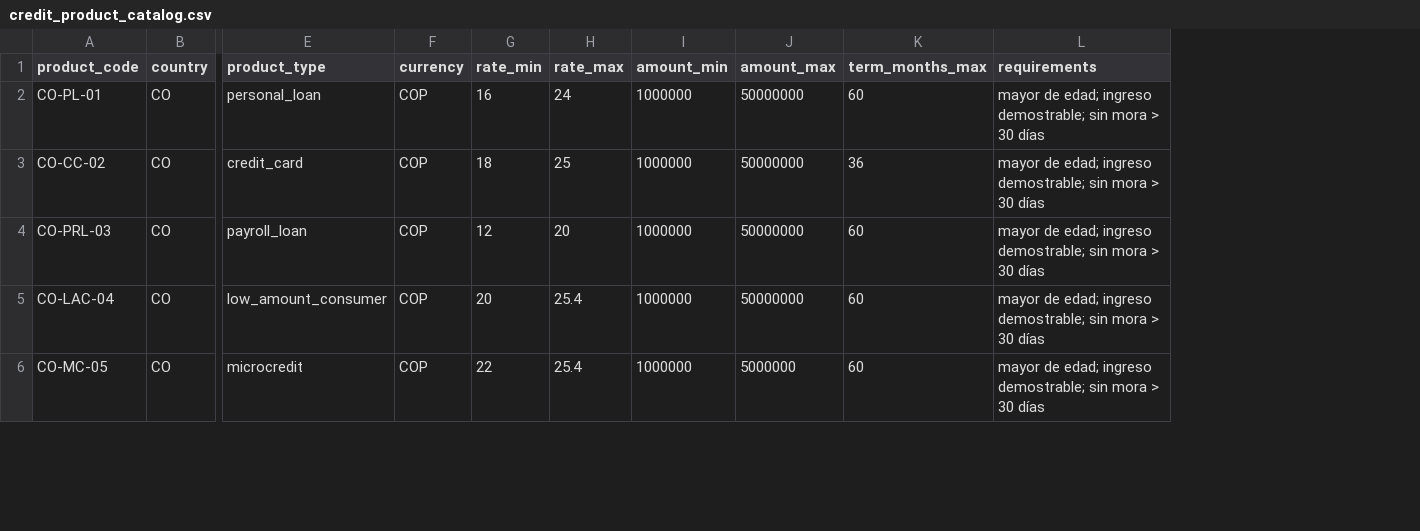
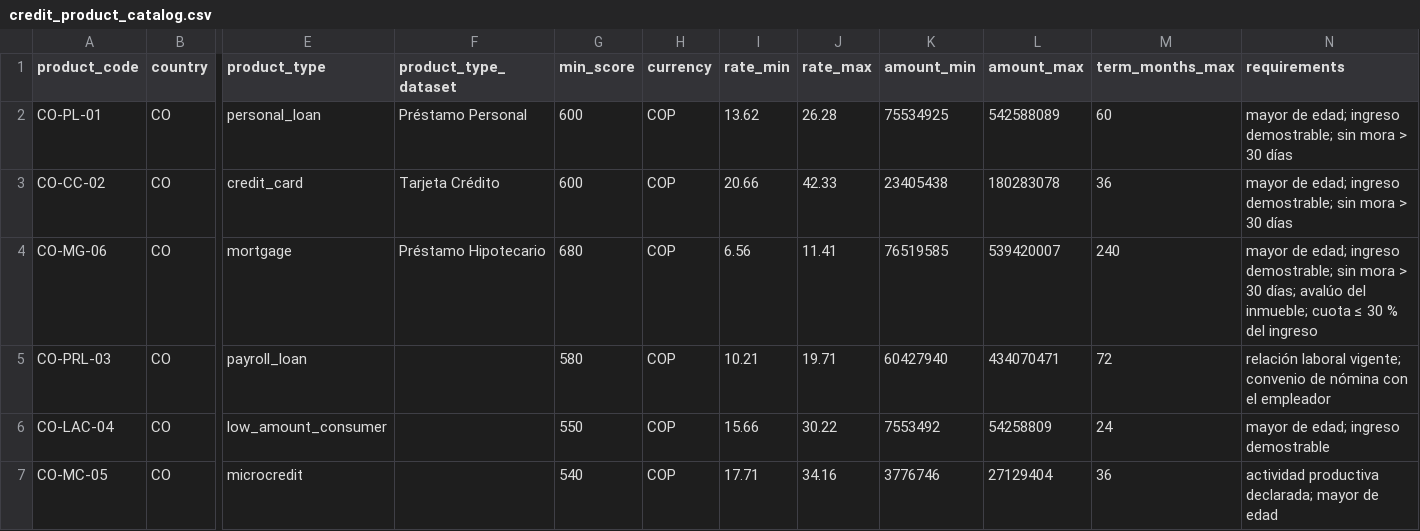
Before and after one commit to NicolleMayol/factored-hackathon-2026-the-trident, a CSV file: data/mock/credit_product_catalog.csv, drawn as a sheet; only a part is shown, gaps mark what is left out; addresses are those after the commit; rows hold the shown columns only; the diff covers the shown part only; the diff names each change by its address in the sheet, - before the commit and + after, or states it on an @@ line.

Commit message:
feat(datos): ADR-24 catálogo sintético y tasas de regulador (E5 y E6)
Generados y versionados, no escritos a mano. E6: ingestor del BCRA con filtro de frescura de 120 dias y descarte de atipicos; 5 filas reales de AR (1.018 prestamos personales, 285 hipotecarios, 482 tarjetas); CO y MX con source = PENDIENTE y check de DQ que falla mientras quede alguna. E5: 18 productos, AR del BCRA y CO/MX de percentiles del dataset, MX en USD porque el dataset no tiene MXN; el mock se regenera del mismo catalogo leyendo las columnas del contrato.

Corrige ADR-12: la URL de prestamos personales del BCRA daba 404, el recurso es Prestamos/Personales; aparece Prestamos/Hipotecarios; el rate_kind de AR es ea y no tna porque el BCRA publica tasa efectiva. Anade product_type_dataset como llave de join con customer_products: sin ella evaluate_eligibility devuelve cero sin error. gold.yaml v6. Reapunta settings.py, build_corpus.py y bundles.yml a policy/catalog.yaml.

```diff
--- a/data/mock/credit_product_catalog.csv
+++ b/data/mock/credit_product_catalog.csv
+column F (product_type_dataset), rows 2-3: Préstamo Personal | Tarjeta Crédito
+column G (min_score), rows 2-3: 600 | 600; rows 5-7: 580 | 550 | 540
-I2 (rate_min): 16
+I2 (rate_min): 13.62
-J2 (rate_max): 24
+J2 (rate_max): 26.28
-K2 (amount_min): 1000000
+K2 (amount_min): 75534925
-L2 (amount_max): 50000000
+L2 (amount_max): 542588089
-I3 (rate_min): 18
+I3 (rate_min): 20.66
-J3 (rate_max): 25
+J3 (rate_max): 42.33
-K3 (amount_min): 1000000
+K3 (amount_min): 23405438
-L3 (amount_max): 50000000
+L3 (amount_max): 180283078
+row 4: CO-MG-06 | CO | mortgage | Préstamo Hipotecario | 680 | COP | 6.56 | 11.41 | 76519585 | 539420007 | 240 | mayor de edad; ingreso demostrable; sin mora > 30 días; avalúo del inmueble; cuota ≤ 30 % del ingreso
-I5 (rate_min): 12
+I5 (rate_min): 10.21
-J5 (rate_max): 20
+J5 (rate_max): 19.71
-K5 (amount_min): 1000000
+K5 (amount_min): 60427940
-L5 (amount_max): 50000000
+L5 (amount_max): 434070471
-M5 (term_months_max): 60
+M5 (term_months_max): 72
-N5 (requirements): mayor de edad; ingreso demostrable; sin mora > 30 días
+N5 (requirements): relación laboral vigente; convenio de nómina con el empleador
-I6 (rate_min): 20
+I6 (rate_min): 15.66
-J6 (rate_max): 25.4
+J6 (rate_max): 30.22
-K6 (amount_min): 1000000
+K6 (amount_min): 7553492
-L6 (amount_max): 50000000
+L6 (amount_max): 54258809
-M6 (term_months_max): 60
+M6 (term_months_max): 24
-N6 (requirements): mayor de edad; ingreso demostrable; sin mora > 30 días
+N6 (requirements): mayor de edad; ingreso demostrable
-I7 (rate_min): 22
+I7 (rate_min): 17.71
-J7 (rate_max): 25.4
+J7 (rate_max): 34.16
-K7 (amount_min): 1000000
+K7 (amount_min): 3776746
-L7 (amount_max): 5000000
+L7 (amount_max): 27129404
-M7 (term_months_max): 60
+M7 (term_months_max): 36
-N7 (requirements): mayor de edad; ingreso demostrable; sin mora > 30 días
+N7 (requirements): actividad productiva declarada; mayor de edad
```
Also changed, not shown: 2 added rows and 57 edited cells elsewhere in this file, 35 other files.
